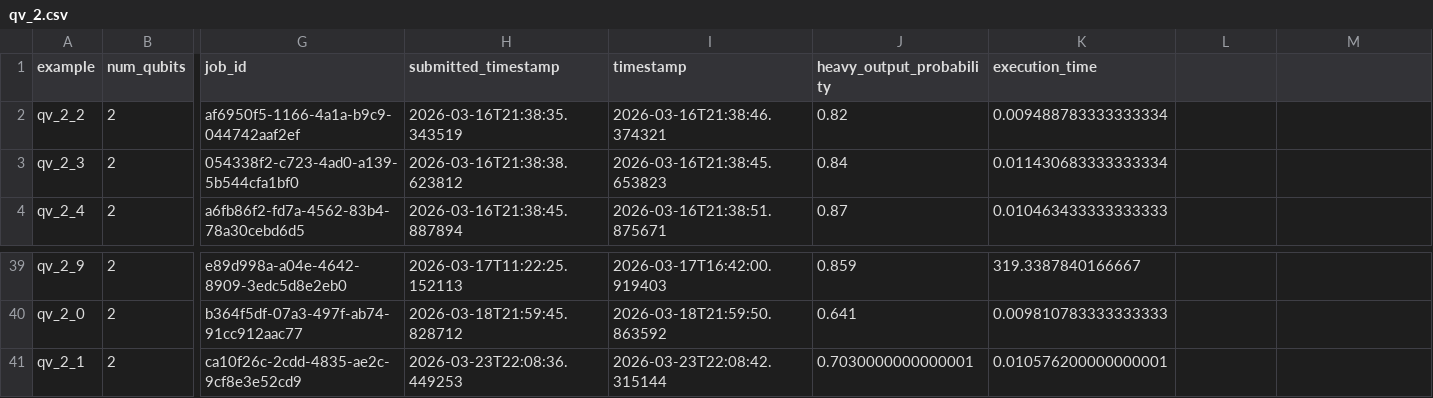
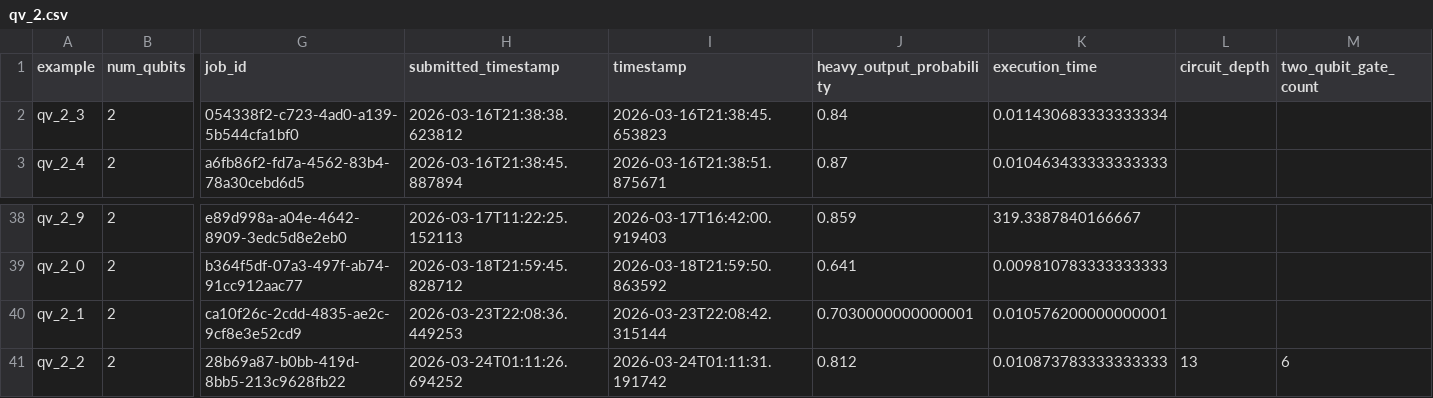
Before and after one commit to Classiq/classiq-library, a CSV file: benchmarking/protocols/results/quantum_volume/qv_2.csv, drawn as a sheet; only a part is shown, gaps mark what is left out; removed rows and columns are numbered as before the commit, all else as after; rows hold the shown columns only; the diff names each change by its address in the sheet, - before the commit and + after, or states it on an @@ line.

Commit message:
apply all changes to all benchmarks, including qv, with placeholders

```diff
--- a/benchmarking/protocols/results/quantum_volume/qv_2.csv
+++ b/benchmarking/protocols/results/quantum_volume/qv_2.csv
-L1: (empty)
+L1: circuit_depth
-M1: (empty)
+M1: two_qubit_gate_count
-row 2: qv_2_2 | 2 | af6950f5-1166-4a1a-b9c9-044742aaf2ef | 2026-03-16T21:38:35.343519 | 2026-03-16T21:38:46.374321 | 0.82 | 0.009488783333333334
+row 41: qv_2_2 | 2 | 28b69a87-b0bb-419d-8bb5-213c9628fb22 | 2026-03-24T01:11:26.694252 | 2026-03-24T01:11:31.191742 | 0.812 | 0.010873783333333333 | 13 | 6
```
Also changed, not shown: benchmarking/benchmarks/data/ghz3.csv, benchmarking/benchmarks/data/grover4.csv, 49 other files.
